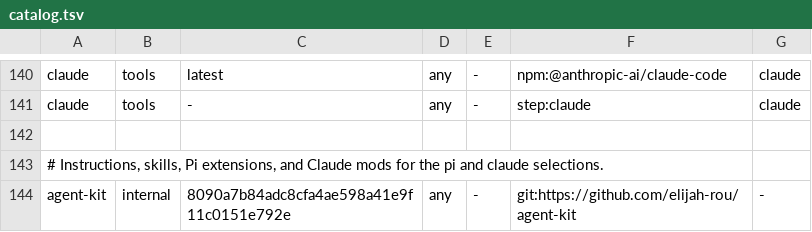
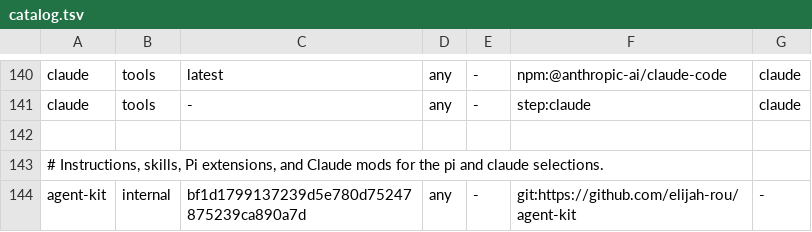
Before and after one commit to elijah-rou/bootstrap, a TSV file: catalog.tsv, drawn as a sheet; only a part is shown, gaps mark what is left out.

```diff
--- a/catalog.tsv
+++ b/catalog.tsv
@@ -143,2 +143,2 @@ claude	tools	-	any	-	step:claude	claude
 # Instructions, skills, Pi extensions, and Claude mods for the pi and claude selections.
-agent-kit	internal	8090a7b84adc8cfa4ae598a41e9f11c0151e792e	any	-	git:https://github.com/elijah-rou/agent-kit	-
+agent-kit	internal	bf1d1799137239d5e780d75247875239ca890a7d	any	-	git:https://github.com/elijah-rou/agent-kit	-
```
Also changed, not shown: 1 other file.
